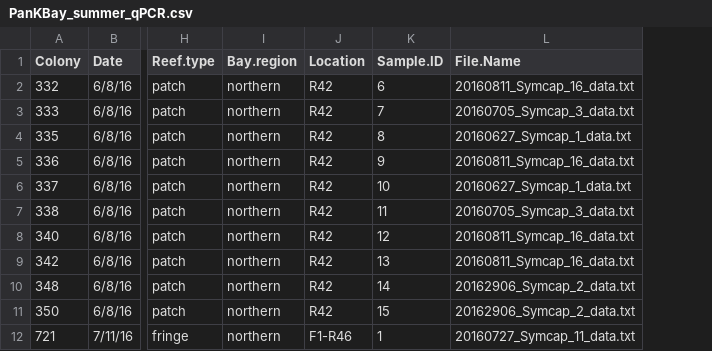
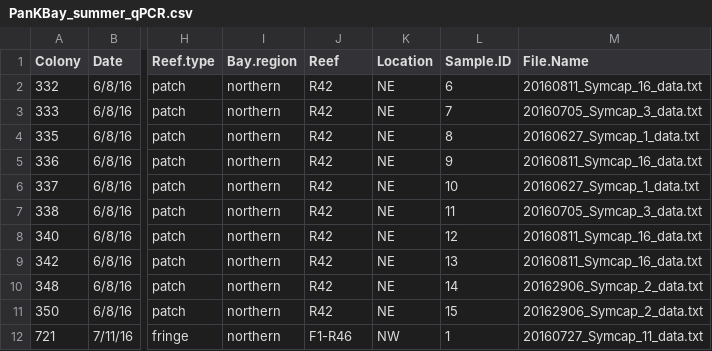
Before and after one commit to cbwall/Coral-isotopes-across-space-and-time, a CSV file: data/PanKBay_summer_qPCR.csv, drawn as a sheet; only a part is shown, gaps mark what is left out; the diff names each change by its address in the sheet, - before the commit and + after, or states it on an @@ line.

```diff
--- a/data/PanKBay_summer_qPCR.csv
+++ b/data/PanKBay_summer_qPCR.csv
+column K (Location), rows 2-12: NE | NE | NE | NE | NE | NE | NE | NE | NE | NE | NW
-J1: Location
+J1: Reef
```
Also changed, not shown: data/environmental/PanKBay_SPM.csv, data/environmental/PanKBay_nutrients.csv, 14 other files.
